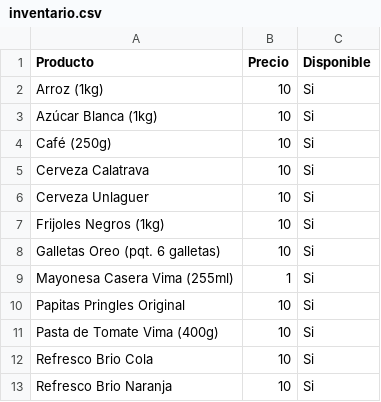
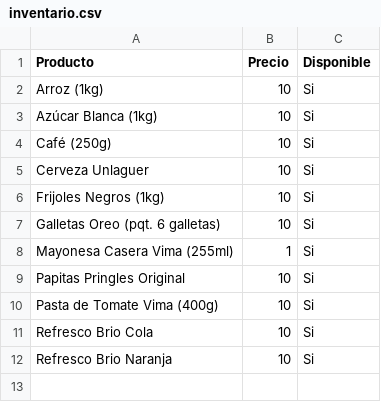
Before and after one commit to williamwolf92/tienda-online-camaguey, a CSV file: inventario.csv, drawn as a sheet; the diff names each change by its address in the sheet, - before the commit and + after, or states it on an @@ line.

Commit message:
Actualizar inventario - 7/7/2026, 5:48:48 p.m.

```diff
--- a/inventario.csv
+++ b/inventario.csv
-row 5: Cerveza Calatrava | 10 | Si
```
